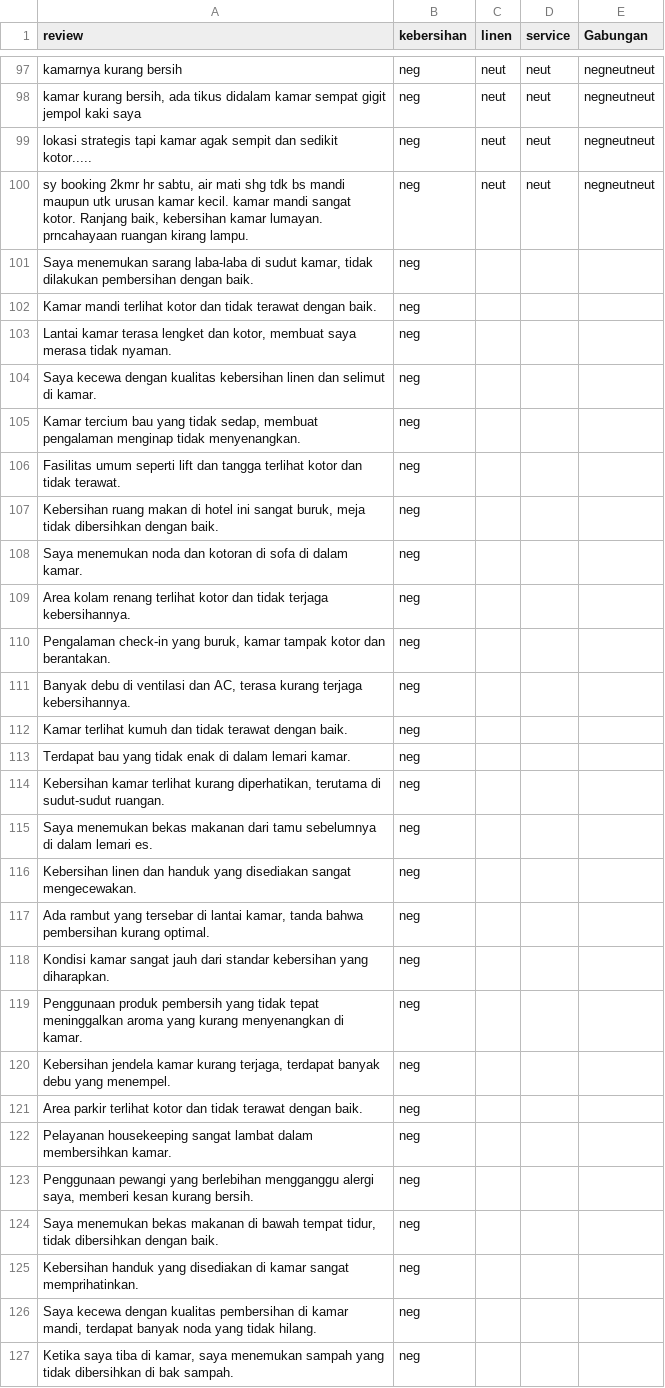
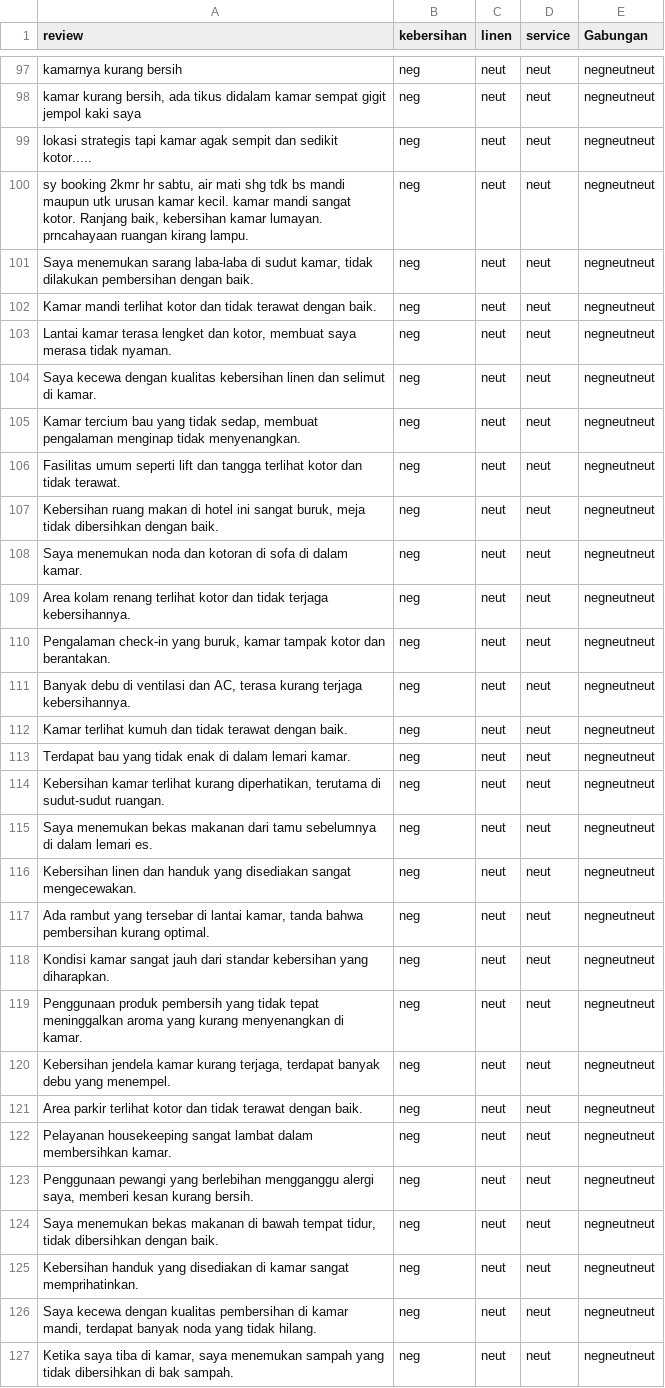
Before and after one commit to trisnawahyudiii/pmddt-kelompok-2, a CSV file: models/datasets/kebersihan-negative.csv, drawn as a sheet; only a part is shown, gaps mark what is left out; the diff covers the shown part only.

```diff
--- a/models/datasets/kebersihan-negative.csv
+++ b/models/datasets/kebersihan-negative.csv
@@ -100,28 +100,28 @@ lokasi strategis tapi kamar agak sempit dan sedikit kotor.....,neg,neut,neut,neg
 "sy booking 2kmr hr sabtu, air mati shg tdk bs mandi maupun utk urusan kamar kecil. kamar mandi sangat kotor.  Ranjang baik, kebersihan kamar lumayan. prncahayaan ruangan kirang lampu.",neg,neut,neut,negneutneut
-"Saya menemukan sarang laba-laba di sudut kamar, tidak dilakukan pembersihan dengan baik.",neg,,,
-Kamar mandi terlihat kotor dan tidak terawat dengan baik.,neg,,,
-"Lantai kamar terasa lengket dan kotor, membuat saya merasa tidak nyaman.",neg,,,
-Saya kecewa dengan kualitas kebersihan linen dan selimut di kamar.,neg,,,
-"Kamar tercium bau yang tidak sedap, membuat pengalaman menginap tidak menyenangkan.",neg,,,
-Fasilitas umum seperti lift dan tangga terlihat kotor dan tidak terawat.,neg,,,
-"Kebersihan ruang makan di hotel ini sangat buruk, meja tidak dibersihkan dengan baik.",neg,,,
-Saya menemukan noda dan kotoran di sofa di dalam kamar.,neg,,,
-Area kolam renang terlihat kotor dan tidak terjaga kebersihannya.,neg,,,
-"Pengalaman check-in yang buruk, kamar tampak kotor dan berantakan.",neg,,,
-"Banyak debu di ventilasi dan AC, terasa kurang terjaga kebersihannya.",neg,,,
-Kamar terlihat kumuh dan tidak terawat dengan baik.,neg,,,
-Terdapat bau yang tidak enak di dalam lemari kamar.,neg,,,
-"Kebersihan kamar terlihat kurang diperhatikan, terutama di sudut-sudut ruangan.",neg,,,
-Saya menemukan bekas makanan dari tamu sebelumnya di dalam lemari es.,neg,,,
-Kebersihan linen dan handuk yang disediakan sangat mengecewakan.,neg,,,
-"Ada rambut yang tersebar di lantai kamar, tanda bahwa pembersihan kurang optimal.",neg,,,
-Kondisi kamar sangat jauh dari standar kebersihan yang diharapkan.,neg,,,
-Penggunaan produk pembersih yang tidak tepat meninggalkan aroma yang kurang menyenangkan di kamar.,neg,,,
-"Kebersihan jendela kamar kurang terjaga, terdapat banyak debu yang menempel.",neg,,,
-Area parkir terlihat kotor dan tidak terawat dengan baik.,neg,,,
-Pelayanan housekeeping sangat lambat dalam membersihkan kamar.,neg,,,
-"Penggunaan pewangi yang berlebihan mengganggu alergi saya, memberi kesan kurang bersih.",neg,,,
-"Saya menemukan bekas makanan di bawah tempat tidur, tidak dibersihkan dengan baik.",neg,,,
-Kebersihan handuk yang disediakan di kamar sangat memprihatinkan.,neg,,,
-"Saya kecewa dengan kualitas pembersihan di kamar mandi, terdapat banyak noda yang tidak hilang.",neg,,,
-"Ketika saya tiba di kamar, saya menemukan sampah yang tidak dibersihkan di bak sampah.",neg,,,
+"Saya menemukan sarang laba-laba di sudut kamar, tidak dilakukan pembersihan dengan baik.",neg,neut,neut,negneutneut
+Kamar mandi terlihat kotor dan tidak terawat dengan baik.,neg,neut,neut,negneutneut
+"Lantai kamar terasa lengket dan kotor, membuat saya merasa tidak nyaman.",neg,neut,neut,negneutneut
+Saya kecewa dengan kualitas kebersihan linen dan selimut di kamar.,neg,neut,neut,negneutneut
+"Kamar tercium bau yang tidak sedap, membuat pengalaman menginap tidak menyenangkan.",neg,neut,neut,negneutneut
+Fasilitas umum seperti lift dan tangga terlihat kotor dan tidak terawat.,neg,neut,neut,negneutneut
+"Kebersihan ruang makan di hotel ini sangat buruk, meja tidak dibersihkan dengan baik.",neg,neut,neut,negneutneut
+Saya menemukan noda dan kotoran di sofa di dalam kamar.,neg,neut,neut,negneutneut
+Area kolam renang terlihat kotor dan tidak terjaga kebersihannya.,neg,neut,neut,negneutneut
+"Pengalaman check-in yang buruk, kamar tampak kotor dan berantakan.",neg,neut,neut,negneutneut
+"Banyak debu di ventilasi dan AC, terasa kurang terjaga kebersihannya.",neg,neut,neut,negneutneut
+Kamar terlihat kumuh dan tidak terawat dengan baik.,neg,neut,neut,negneutneut
+Terdapat bau yang tidak enak di dalam lemari kamar.,neg,neut,neut,negneutneut
+"Kebersihan kamar terlihat kurang diperhatikan, terutama di sudut-sudut ruangan.",neg,neut,neut,negneutneut
+Saya menemukan bekas makanan dari tamu sebelumnya di dalam lemari es.,neg,neut,neut,negneutneut
+Kebersihan linen dan handuk yang disediakan sangat mengecewakan.,neg,neut,neut,negneutneut
+"Ada rambut yang tersebar di lantai kamar, tanda bahwa pembersihan kurang optimal.",neg,neut,neut,negneutneut
+Kondisi kamar sangat jauh dari standar kebersihan yang diharapkan.,neg,neut,neut,negneutneut
+Penggunaan produk pembersih yang tidak tepat meninggalkan aroma yang kurang menyenangkan di kamar.,neg,neut,neut,negneutneut
+"Kebersihan jendela kamar kurang terjaga, terdapat banyak debu yang menempel.",neg,neut,neut,negneutneut
+Area parkir terlihat kotor dan tidak terawat dengan baik.,neg,neut,neut,negneutneut
+Pelayanan housekeeping sangat lambat dalam membersihkan kamar.,neg,neut,neut,negneutneut
+"Penggunaan pewangi yang berlebihan mengganggu alergi saya, memberi kesan kurang bersih.",neg,neut,neut,negneutneut
+"Saya menemukan bekas makanan di bawah tempat tidur, tidak dibersihkan dengan baik.",neg,neut,neut,negneutneut
+Kebersihan handuk yang disediakan di kamar sangat memprihatinkan.,neg,neut,neut,negneutneut
+"Saya kecewa dengan kualitas pembersihan di kamar mandi, terdapat banyak noda yang tidak hilang.",neg,neut,neut,negneutneut
+"Ketika saya tiba di kamar, saya menemukan sampah yang tidak dibersihkan di bak sampah.",neg,neut,neut,negneutneut
```
Also changed, not shown: 69 edited cells elsewhere in this file, models/datasets/kebersihan-positive.csv, models/datasets/linen-negative.csv, 31 other files.
